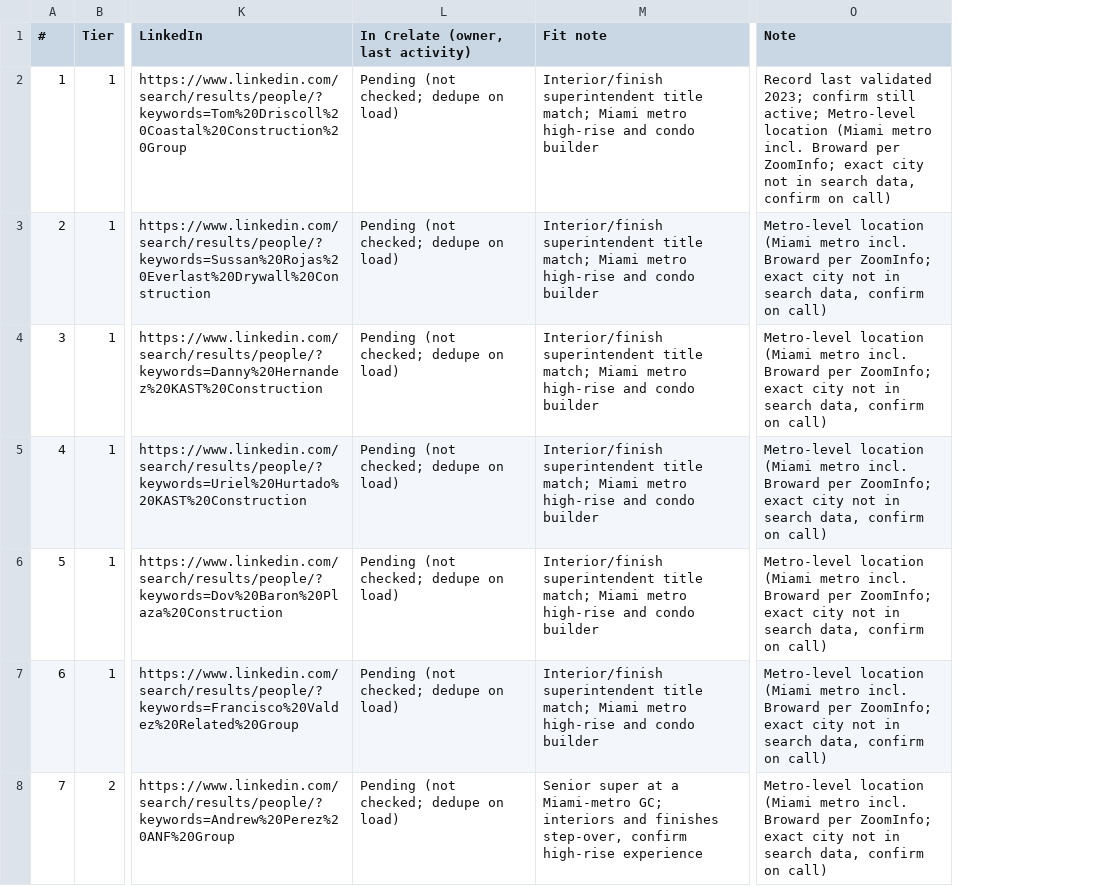
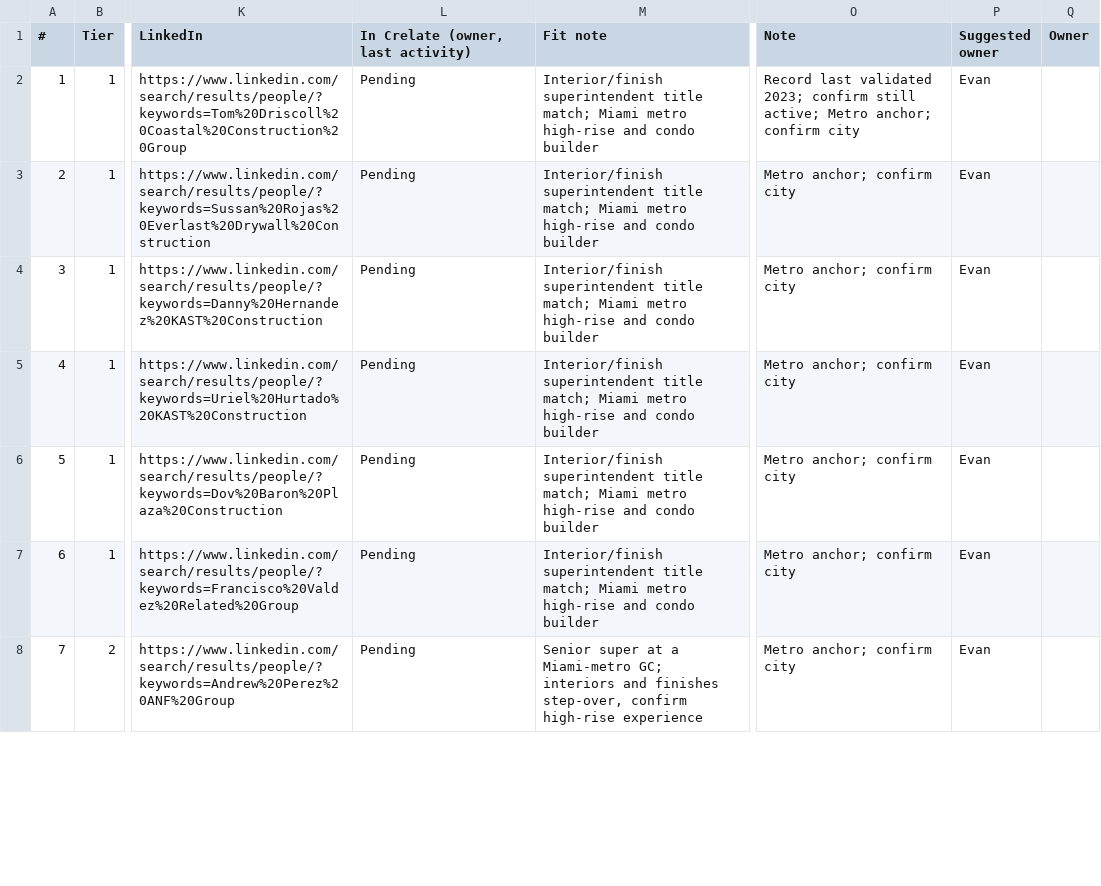
Before and after one commit to EdenExec/Agent-Builder, a CSV file: employees/scout/sheets/2026-10-19-moss-interior-superintendent.csv, drawn as a sheet; only a part is shown, gaps mark what is left out; the diff covers the shown part only; the diff names each change by its address in the sheet, - before the commit and + after, or states it on an @@ line.

```diff
--- a/employees/scout/sheets/2026-10-19-moss-interior-superintendent.csv
+++ b/employees/scout/sheets/2026-10-19-moss-interior-superintendent.csv
+column P (Suggested owner), rows 2-8: all Evan
+column Q (Owner), empty
-L2:L8: Pending (not checked; dedupe on load)
+L2:L8: Pending
-O2 (Note): …still active; Metro-level location (Miami metro incl. Broward per ZoomInfo; exact city not in search data, confirm on call)
+O2 (Note): …still active; Metro anchor; confirm city
-O3:O8 (Note): Metro-level location (Miami metro incl. Broward per ZoomInfo; exact city not in search data, confirm on call)
+O3:O8 (Note): Metro anchor; confirm city
```
Also changed, not shown: 54 edited cells elsewhere in this file, employees/scout/sheets/2026-10-19-hoffman-houston-area-supers.csv, employees/scout/sheets/2026-10-19-moss-preconstruction-manager.csv, 26 other files.
